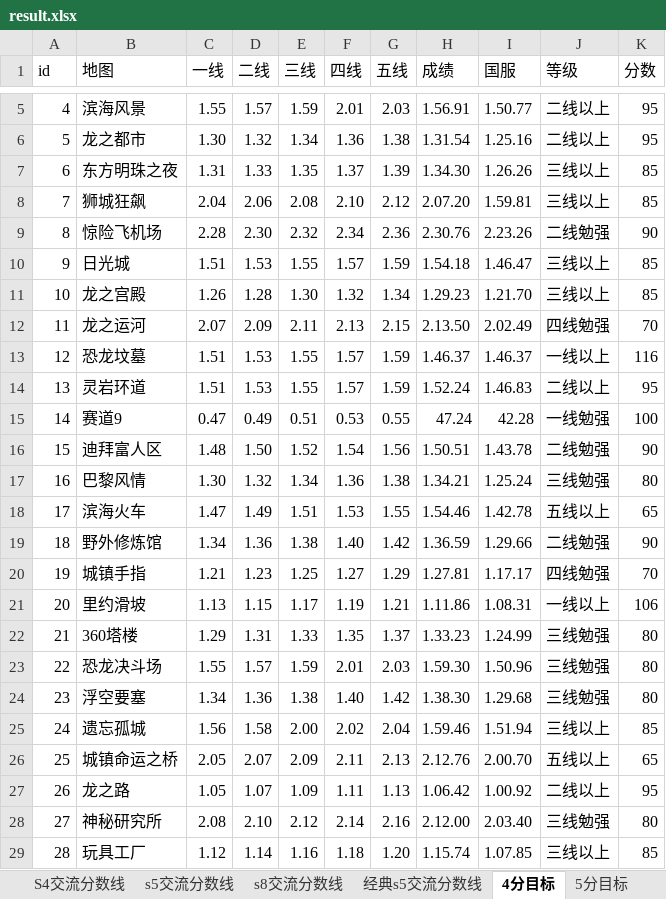
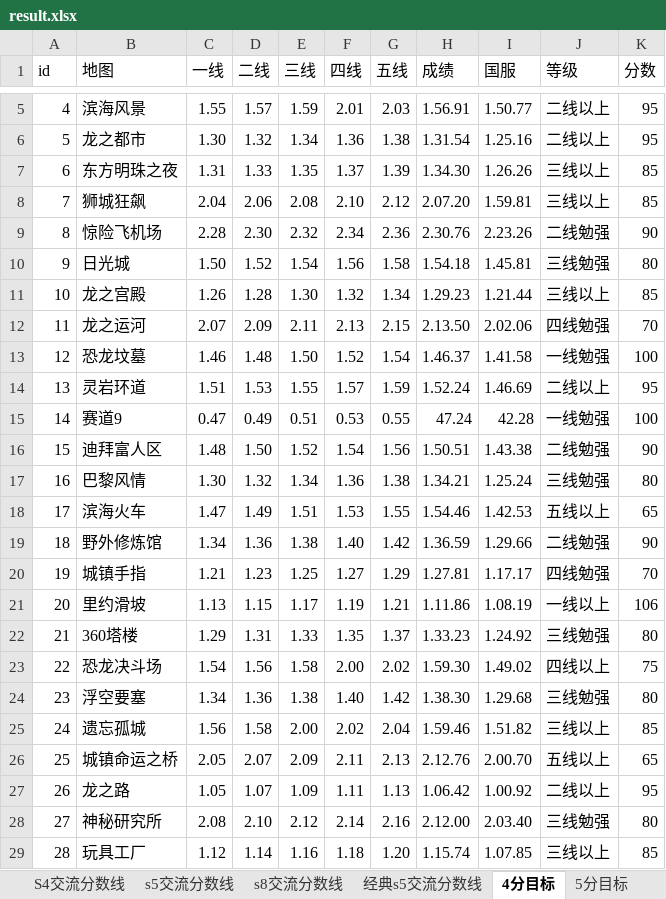
Before and after one commit to Felix-Project/GameRecord, an Excel workbook: game/result.xlsx, sheet 4分目标, drawn as a sheet; only a part is shown, gaps mark what is left out; values as stored, in another font and other column widths than the file's, no cell formats; the diff covers the shown part only; the diff names each change by its address in the sheet, - before the commit and + after, or states it on an @@ line.

```diff
--- a/game/result.xlsx (sheet 4分目标)
+++ b/game/result.xlsx (sheet 4分目标)
-C10 (一线): 1.51
+C10 (一线): 1.50
-D10 (二线): 1.53
+D10 (二线): 1.52
-E10 (三线): 1.55
+E10 (三线): 1.54
-F10 (四线): 1.57
+F10 (四线): 1.56
-G10 (五线): 1.59
+G10 (五线): 1.58
-I10 (国服): 1.46.47
+I10 (国服): 1.45.81
-J10 (等级): 三线以上
+J10 (等级): 三线勉强
-K10 (分数): 85
+K10 (分数): 80
-I11 (国服): 1.21.70
+I11 (国服): 1.21.44
-I12 (国服): 2.02.49
+I12 (国服): 2.02.06
-C13 (一线): 1.51
+C13 (一线): 1.46
-D13 (二线): 1.53
+D13 (二线): 1.48
-E13 (三线): 1.55
+E13 (三线): 1.50
-F13 (四线): 1.57
+F13 (四线): 1.52
-G13 (五线): 1.59
+G13 (五线): 1.54
-I13 (国服): 1.46.37
+I13 (国服): 1.41.58
-J13 (等级): 一线以上
+J13 (等级): 一线勉强
-K13 (分数): 116
+K13 (分数): 100
-I14 (国服): 1.46.83
+I14 (国服): 1.46.69
-I16 (国服): 1.43.78
+I16 (国服): 1.43.38
-I18 (国服): 1.42.78
+I18 (国服): 1.42.53
-I21 (国服): 1.08.31
+I21 (国服): 1.08.19
-I22 (国服): 1.24.99
+I22 (国服): 1.24.92
-C23 (一线): 1.55
+C23 (一线): 1.54
-D23 (二线): 1.57
+D23 (二线): 1.56
-E23 (三线): 1.59
+E23 (三线): 1.58
-F23 (四线): 2.01
+F23 (四线): 2.00
-G23 (五线): 2.03
+G23 (五线): 2.02
-I23 (国服): 1.50.96
+I23 (国服): 1.49.02
-J23 (等级): 三线勉强
+J23 (等级): 四线以上
-K23 (分数): 80
+K23 (分数): 75
-I25 (国服): 1.51.94
+I25 (国服): 1.51.82
```
Also changed, not shown: 95 edited cells elsewhere in this sheet, sheet 7分目标, sheet 5分目标, sheet 6分目标, sheet s8交流分数线, sheet s5交流分数线, sheet S3交流分数线, 3 more sheets, cell formats, 7 other files.
